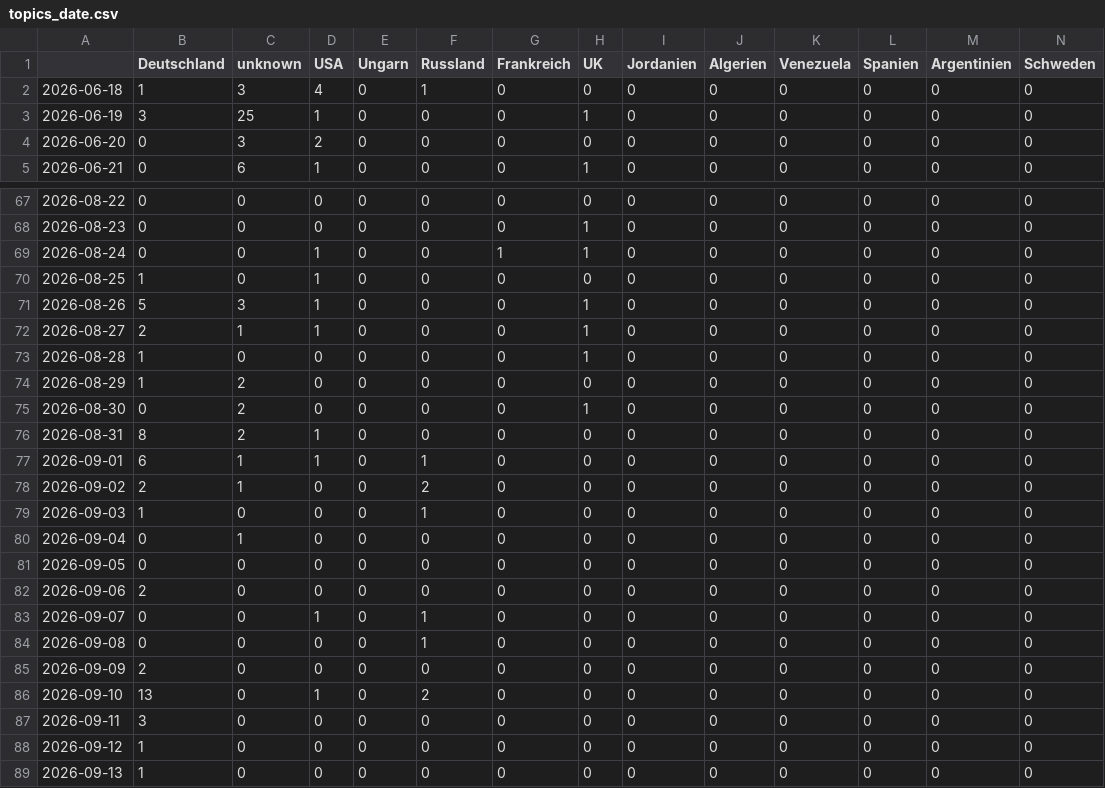
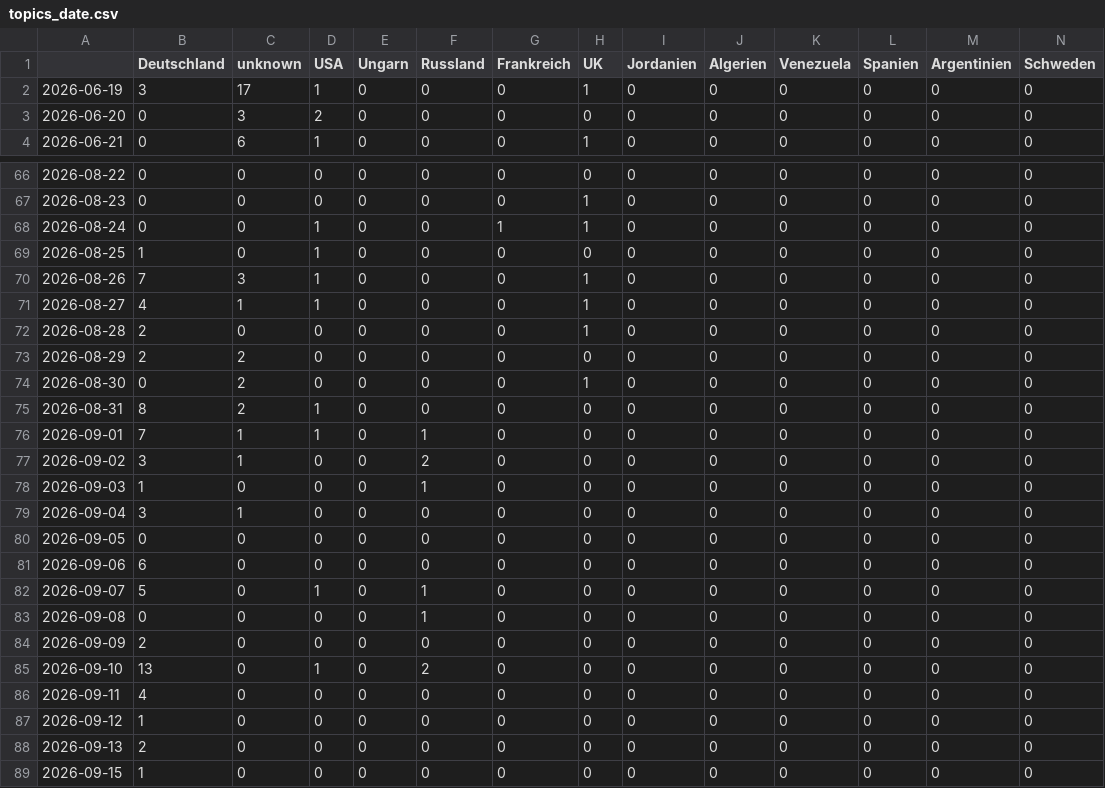
Before and after one commit to JoPhi24-news/leuteFluesterer, a CSV file: csv/topics_date.csv, drawn as a sheet; only a part is shown, gaps mark what is left out; removed rows and columns are numbered as before the commit, all else as after; rows hold the shown columns only; the diff names each change by its address in the sheet, - before the commit and + after, or states it on an @@ line.

```diff
--- a/csv/topics_date.csv
+++ b/csv/topics_date.csv
-row 2: 2026-06-18 | 1 | 3 | 4 | 0 | 1 | 0 | 0 | 0 | 0 | 0 | 0 | 0 | 0
-C2 (unknown): 25
+C2 (unknown): 17
-B70 (Deutschland): 5
+B70 (Deutschland): 7
-B71 (Deutschland): 2
+B71 (Deutschland): 4
-B72:B73 (Deutschland): 1
+B72:B73 (Deutschland): 2
-B76 (Deutschland): 6
+B76 (Deutschland): 7
-B77 (Deutschland): 2
+B77 (Deutschland): 3
-B79 (Deutschland): 0
+B79 (Deutschland): 3
-B81 (Deutschland): 2
+B81 (Deutschland): 6
-B82 (Deutschland): 0
+B82 (Deutschland): 5
-B86 (Deutschland): 3
+B86 (Deutschland): 4
-B88 (Deutschland): 1
+B88 (Deutschland): 2
+row 89: 2026-09-15 | 1 | 0 | 0 | 0 | 0 | 0 | 0 | 0 | 0 | 0 | 0 | 0 | 0
```
Also changed, not shown: 4 other files.
